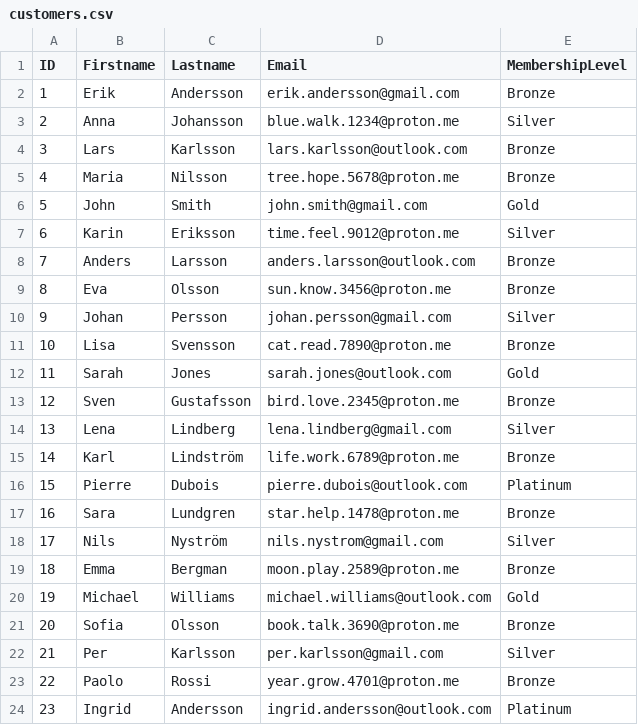
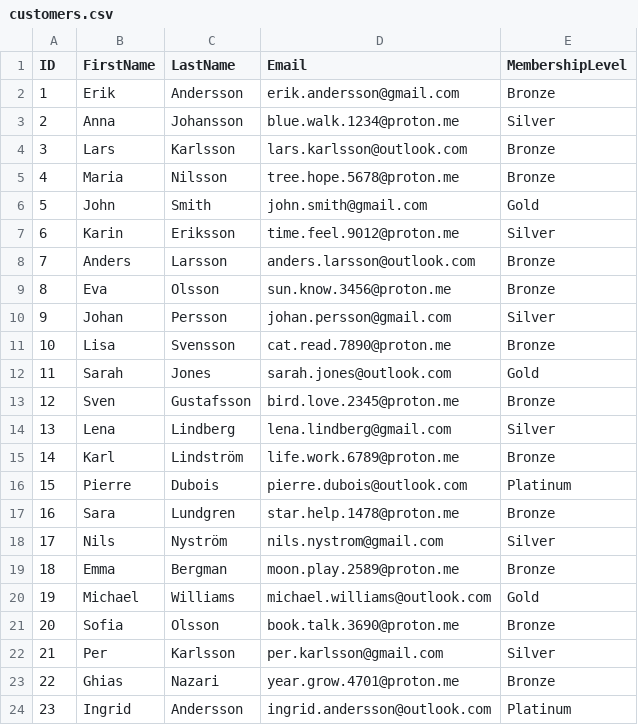
Before and after one commit to AlbotGoodman/databases, a CSV file: lab2/data/customers.csv, drawn as a sheet.

```diff
--- a/lab2/data/customers.csv
+++ b/lab2/data/customers.csv
@@ -1,2 +1,2 @@
-ID,Firstname,Lastname,Email,MembershipLevel
+ID,FirstName,LastName,Email,MembershipLevel
 1,Erik,Andersson,erik.andersson@gmail.com,Bronze
@@ -22,3 +22,3 @@ ID,Firstname,Lastname,Email,MembershipLevel
 21,Per,Karlsson,per.karlsson@gmail.com,Silver
-22,Paolo,Rossi,year.grow.4701@proton.me,Bronze
+22,Ghias,Nazari,year.grow.4701@proton.me,Bronze
 23,Ingrid,Andersson,ingrid.andersson@outlook.com,Platinum
```
Also changed, not shown: lab2/data/books.csv, lab2/data/inventory.csv, 2 other files.
